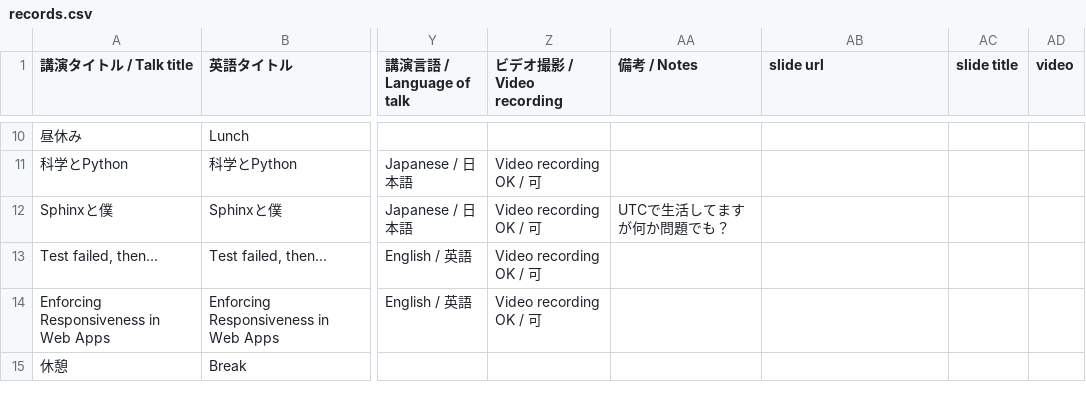
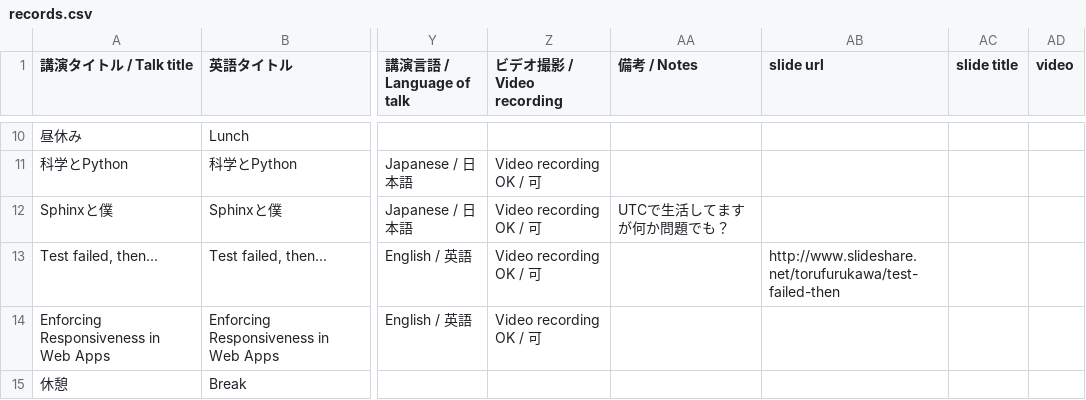
Before and after one commit to pyconjp/apac-2013.pycon.jp, a CSV file: convert/timetable/records.csv, drawn as a sheet; only a part is shown, gaps mark what is left out; the diff covers the shown part only; the diff names each change by its address in the sheet, - before the commit and + after, or states it on an @@ line.

```diff
--- a/convert/timetable/records.csv
+++ b/convert/timetable/records.csv
-AB13 (slide url): (empty)
+AB13 (slide url): http://www.slideshare.net/torufurukawa/test-failed-then
```
Also changed, not shown: 22 edited cells elsewhere in this file, sphinx/source/ja/program/schedule1-ja.csv, sphinx/source/ja/program/schedule2-ja.csv, 10 other files.
